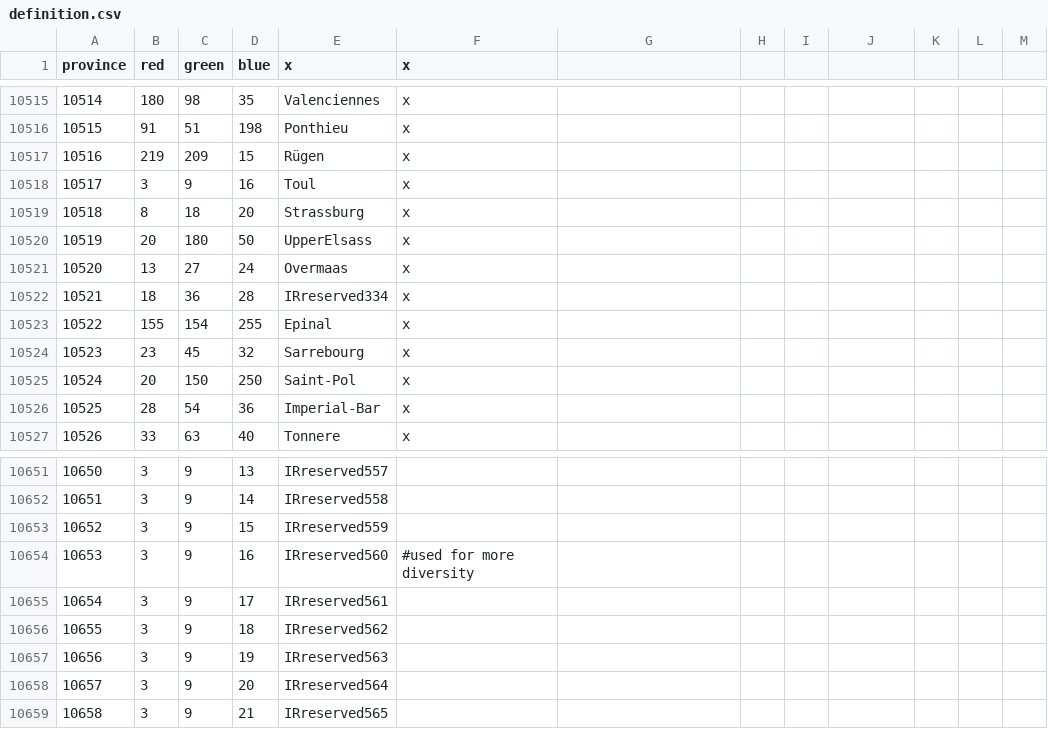
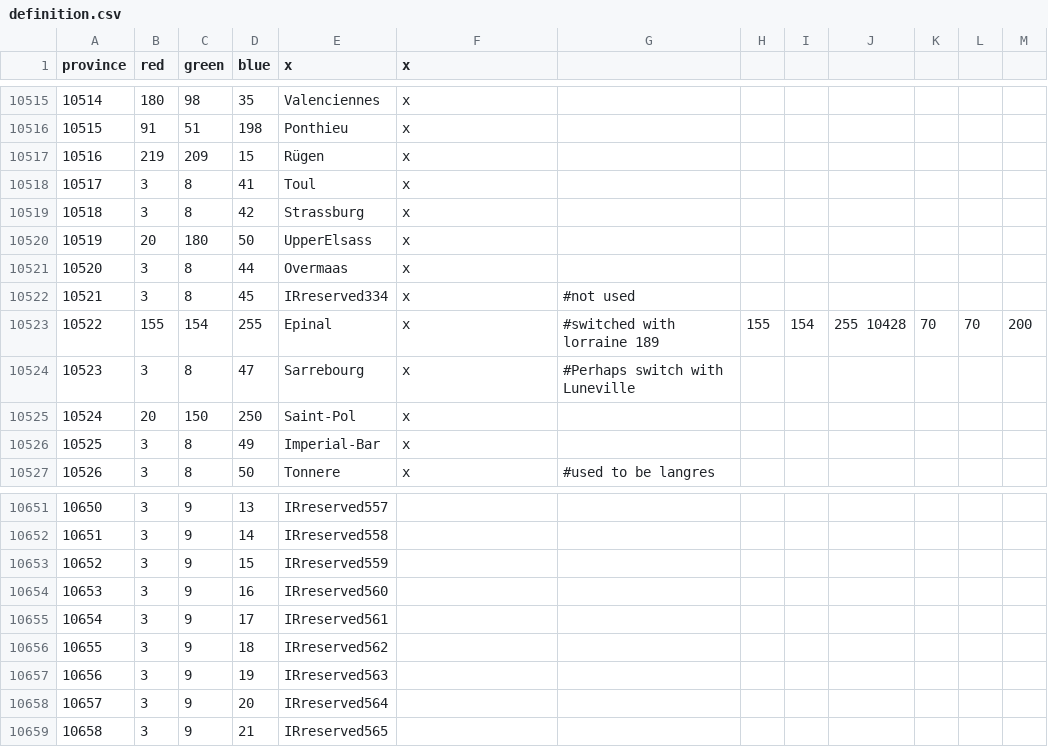
Before and after one commit to Amazonys/Atlas-Novum, a CSV file: map/definition.csv, drawn as a sheet; only a part is shown, gaps mark what is left out; the diff covers the shown part only.

Commit message:
Revert "Update map/definition.csv"
This reverts commit 1b5e21d4df568eb8b8748da1dbf929a9083825b5.

```diff
--- a/map/definition.csv
+++ b/map/definition.csv
@@ -10518,2 +10518,2 @@ province;red;green;blue;x;x;
-10517;3;9;16;Toul;x
-10518;8;18;20;Strassburg;x
+10517;3;8;41;Toul;x;
+10518;3;8;42;Strassburg;x;
@@ -10521,4 +10521,4 @@ province;red;green;blue;x;x;
-10520;13;27;24;Overmaas;x
-10521;18;36;28;IRreserved334;x
-10522;155;154;255;Epinal;x
-10523;23;45;32;Sarrebourg;x
+10520;3;8;44;Overmaas;x;
+10521;3;8;45;IRreserved334;x; #not used
+10522;155;154;255;Epinal;x; #switched with lorraine 189;155;154;255 10428;70;70;200
+10523;3;8;47;Sarrebourg;x; #Perhaps switch with Luneville
@@ -10526,2 +10526,2 @@ province;red;green;blue;x;x;
-10525;28;54;36;Imperial-Bar;x
-10526;33;63;40;Tonnere;x
+10525;3;8;49;Imperial-Bar;x;
+10526;3;8;50;Tonnere;x; #used to be langres
@@ -10654,2 +10654,2 @@ province;red;green;blue;x;x;
-10653;3;9;16;IRreserved560;#used for more diversity
+10653;3;9;16;IRreserved560;;
 10654;3;9;17;IRreserved561;;
```
Also changed, not shown: 81 edited cells elsewhere in this file.
